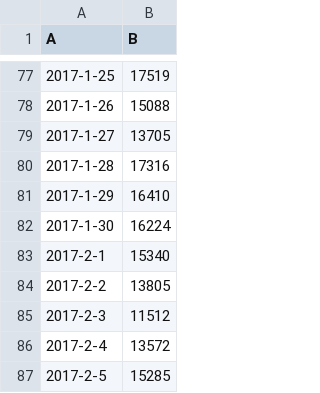
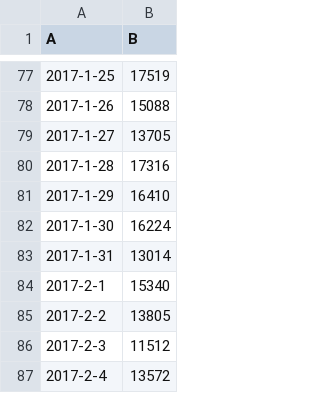
Before and after one commit to isabeldapper/TCC-Documents-Skol, a CSV file: Posts Facebook/Scripts/Resultados/insights.csv, drawn as a sheet; only a part is shown, gaps mark what is left out; the shorter side is filled out with more unchanged rows; the diff names each change by its address in the sheet, - before the commit and + after, or states it on an @@ line.

```diff
--- a/Posts Facebook/Scripts/Resultados/insights.csv
+++ b/Posts Facebook/Scripts/Resultados/insights.csv
+row 83: 2017-1-31 | 13014
```
Also changed, not shown: 2 other files.
